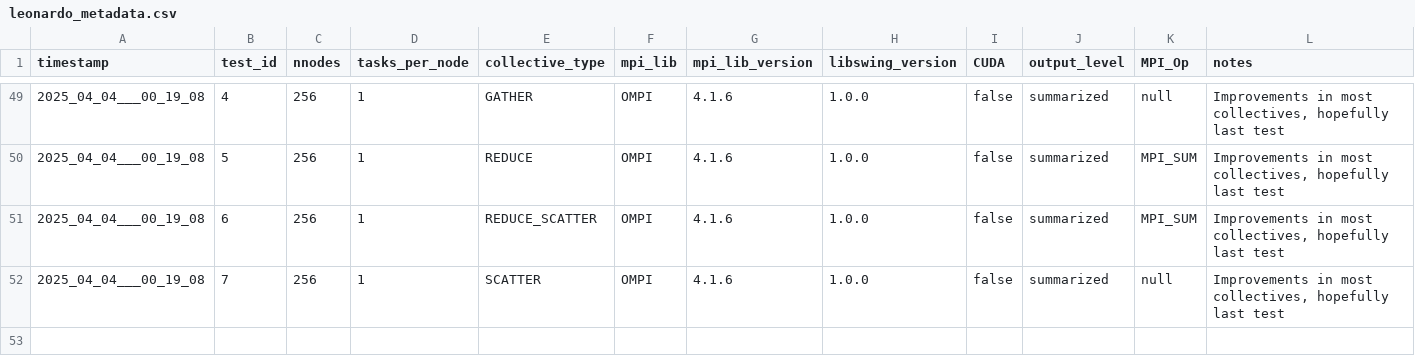
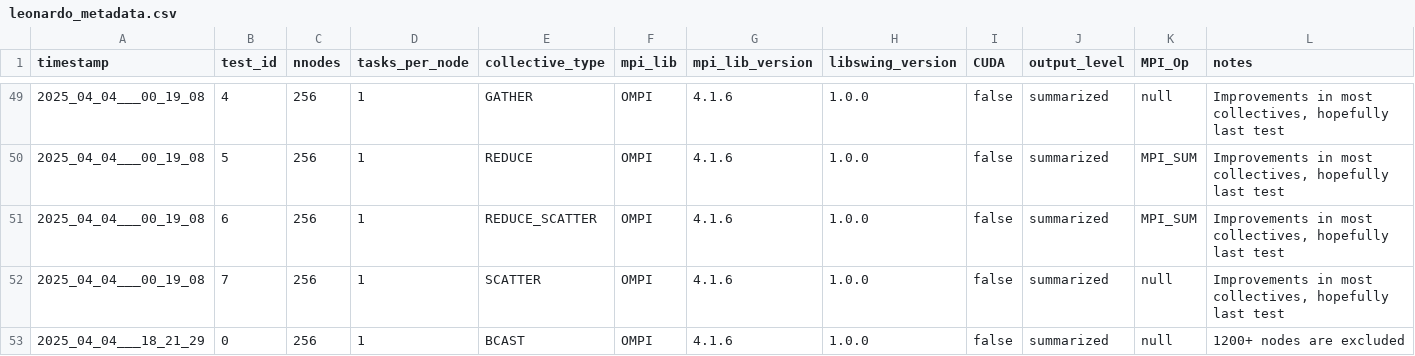
Before and after one commit to HLC-Lab/pico, a CSV file: results/leonardo_metadata.csv, drawn as a sheet; only a part is shown, gaps mark what is left out.

Commit message:
data: 256 test on bcast

```diff
--- a/results/leonardo_metadata.csv
+++ b/results/leonardo_metadata.csv
@@ -52 +52,2 @@ timestamp,test_id,nnodes,tasks_per_node,collective_type,mpi_lib,mpi_lib_version,
 2025_04_04___00_19_08,7,256,1,SCATTER,OMPI,4.1.6,1.0.0,false,summarized,null,"Improvements in most collectives, hopefully last test"
+2025_04_04___18_21_29,0,256,1,BCAST,OMPI,4.1.6,1.0.0,false,summarized,null,1200+ nodes are excluded
```
Also changed, not shown: 1 other file.
